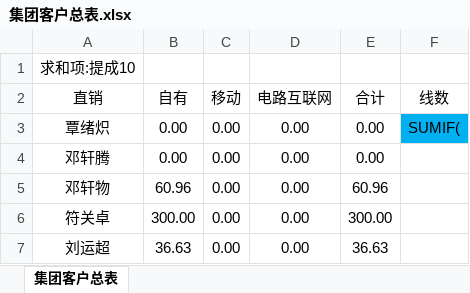
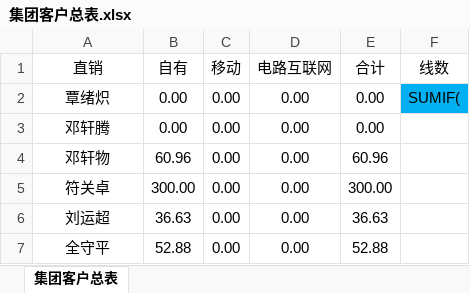
Before and after one commit to zdzergOrganization/TieTong, an Excel workbook: src/main/webapp/download/集团客户总表.xlsx, sheet 集团客户总表, drawn as a sheet; only a part is shown; the shorter side is filled out with more unchanged rows; values as stored, in another font and other column widths than the file's, no borders; charts and pictures not drawn; the diff names each change by its address in the sheet, - before the commit and + after, or states it on an @@ line.

```diff
--- a/src/main/webapp/download/集团客户总表.xlsx (sheet 集团客户总表)
+++ b/src/main/webapp/download/集团客户总表.xlsx (sheet 集团客户总表)
-row 1: 求和项:提成10
```
Also changed, not shown: charts or pictures, src/main/webapp/download/各直销人员对应网格得分.xlsx, src/main/webapp/download/新业务提成汇总表.xlsx, 4 other files.
